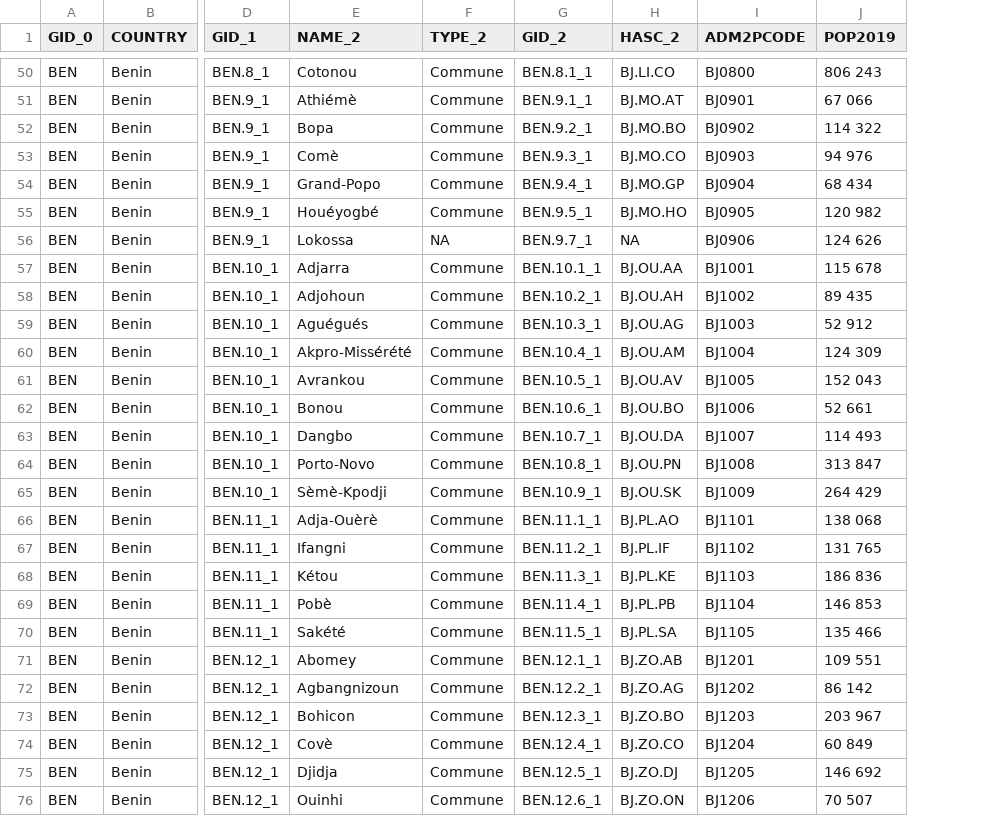
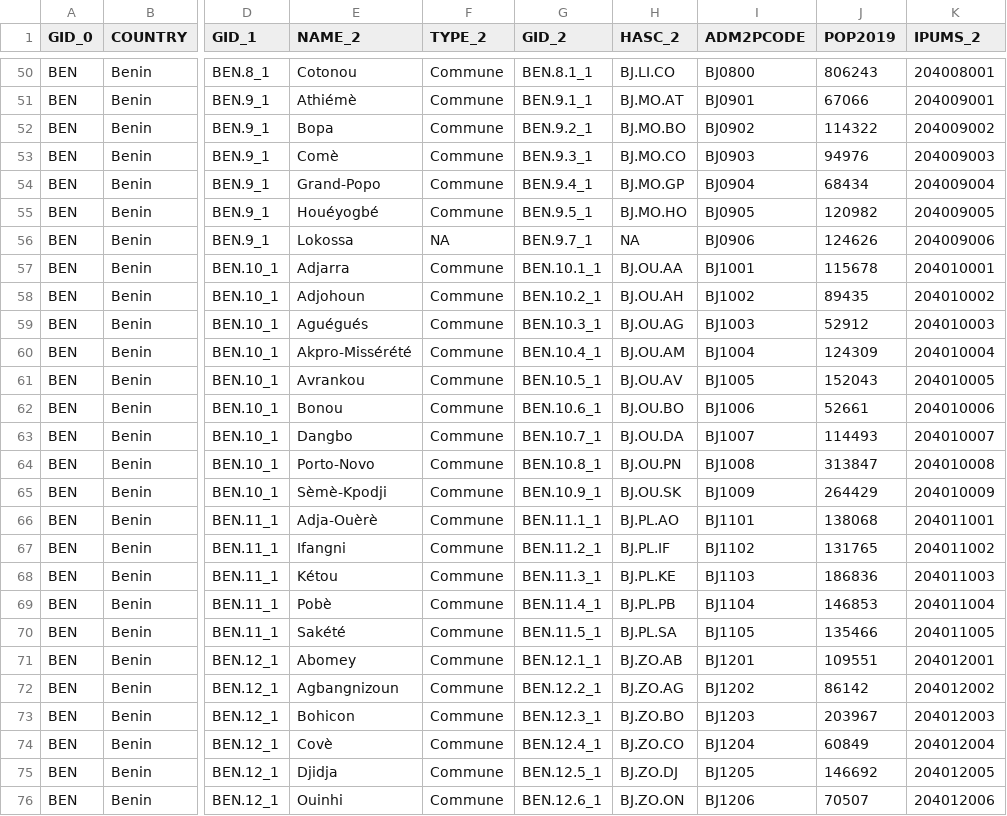
Before and after one commit to EE-CIST/GEO-ADMIN-2023, a CSV file: BEN/BEN2_codes_V2.csv, drawn as a sheet; only a part is shown, gaps mark what is left out; the diff covers the shown part only; the diff names each change by its address in the sheet, - before the commit and + after, or states it on an @@ line.

```diff
--- a/BEN/BEN2_codes_V2.csv
+++ b/BEN/BEN2_codes_V2.csv
+column K (IPUMS_2), rows 50-76: 204008001 | 204009001 | 204009002 | 204009003 | 204009004 | 204009005 | 204009006 | 204010001 | 204010002 | 204010003 | 204010004 | 204010005 | 204010006 | 204010007 | 204010008 | 204010009 | 204011001 | 204011002 | 204011003 | 204011004 | 204011005 | 204012001 | 204012002 | 204012003 | 204012004 | 204012005 | 204012006
-J50 (POP2019): 806 243
+J50 (POP2019): 806243
-J51 (POP2019): 67 066
+J51 (POP2019): 67066
-J52 (POP2019): 114 322
+J52 (POP2019): 114322
-J53 (POP2019): 94 976
+J53 (POP2019): 94976
-J54 (POP2019): 68 434
+J54 (POP2019): 68434
-J55 (POP2019): 120 982
+J55 (POP2019): 120982
-J56 (POP2019): 124 626
+J56 (POP2019): 124626
-J57 (POP2019): 115 678
+J57 (POP2019): 115678
-J58 (POP2019): 89 435
+J58 (POP2019): 89435
-J59 (POP2019): 52 912
+J59 (POP2019): 52912
-J60 (POP2019): 124 309
+J60 (POP2019): 124309
-J61 (POP2019): 152 043
+J61 (POP2019): 152043
-J62 (POP2019): 52 661
+J62 (POP2019): 52661
-J63 (POP2019): 114 493
+J63 (POP2019): 114493
-J64 (POP2019): 313 847
+J64 (POP2019): 313847
-J65 (POP2019): 264 429
+J65 (POP2019): 264429
-J66 (POP2019): 138 068
+J66 (POP2019): 138068
-J67 (POP2019): 131 765
+J67 (POP2019): 131765
-J68 (POP2019): 186 836
+J68 (POP2019): 186836
-J69 (POP2019): 146 853
+J69 (POP2019): 146853
-J70 (POP2019): 135 466
+J70 (POP2019): 135466
-J71 (POP2019): 109 551
+J71 (POP2019): 109551
-J72 (POP2019): 86 142
+J72 (POP2019): 86142
-J73 (POP2019): 203 967
+J73 (POP2019): 203967
-J74 (POP2019): 60 849
+J74 (POP2019): 60849
-J75 (POP2019): 146 692
+J75 (POP2019): 146692
-J76 (POP2019): 70 507
+J76 (POP2019): 70507
```
Also changed, not shown: 2 added rows, 2 removed rows and 58 edited cells elsewhere in this file, BFA/BFA2_codes_V2.csv, MLI/MLI2_codes_V2.csv, 10 other files.
